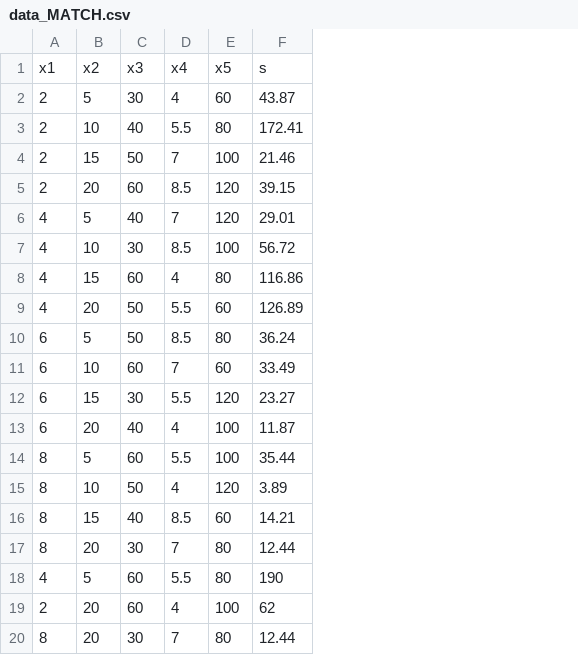
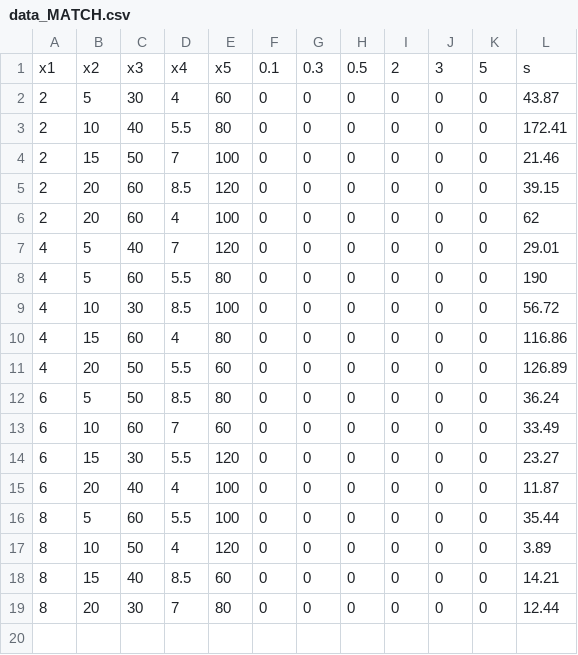
Before and after one commit to kidrahahjo/Algea-ML, a CSV file: Karoo GP/kstaats-karoo_gp-8e1af80/files/data_MATCH.csv, drawn as a sheet; removed rows and columns are numbered as before the commit, all else as after; the diff names each change by its address in the sheet, - before the commit and + after, or states it on an @@ line.

Commit message:
Data Updated

```diff
--- a/Karoo GP/kstaats-karoo_gp-8e1af80/files/data_MATCH.csv
+++ b/Karoo GP/kstaats-karoo_gp-8e1af80/files/data_MATCH.csv
+column F, rows 1-5: 0.1 | 0 | 0 | 0 | 0; row 7: 0; rows 9-19: all 0
+column G, rows 1-5: 0.3 | 0 | 0 | 0 | 0; row 7: 0; rows 9-19: all 0
+column H, rows 1-5: 0.5 | 0 | 0 | 0 | 0; row 7: 0; rows 9-19: all 0
+column I, rows 1-5: 2 | 0 | 0 | 0 | 0; row 7: 0; rows 9-19: all 0
+column J, rows 1-5: 3 | 0 | 0 | 0 | 0; row 7: 0; rows 9-19: all 0
+column K, rows 1-5: 5 | 0 | 0 | 0 | 0; row 7: 0; rows 9-19: all 0
@@ row 19 moved to row 6: 2 @@
@@ row 18 moved to row 8: 4 @@
-row 20: 8 | 20 | 30 | 7 | 80 | 12.44
```
Also changed, not shown: Karoo GP/kstaats-karoo_gp-8e1af80/files/data_REGRESS.csv.
